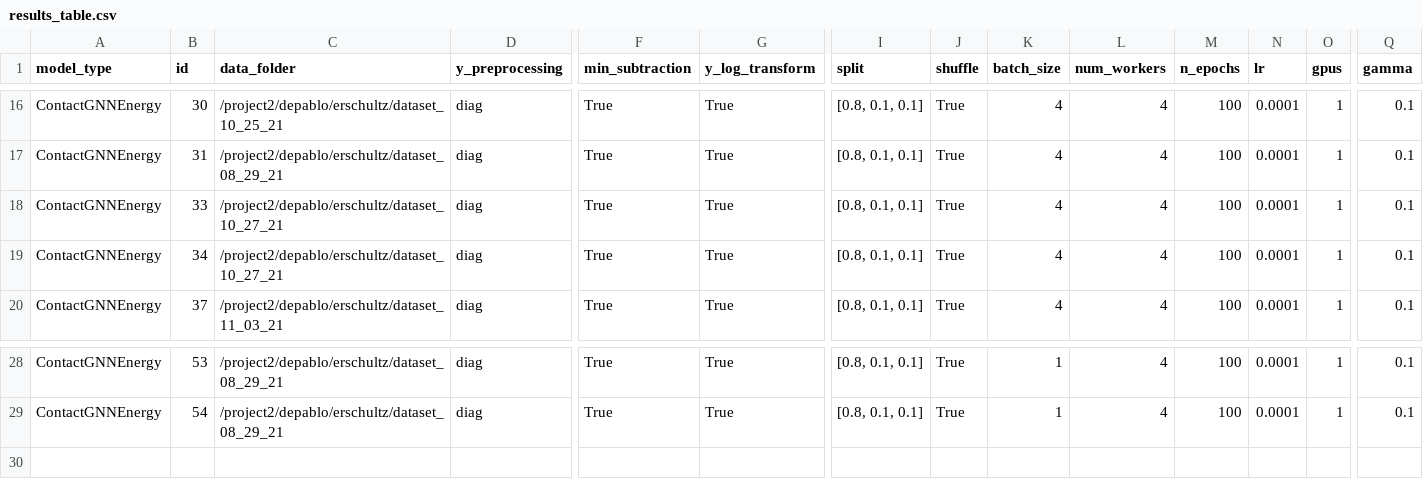
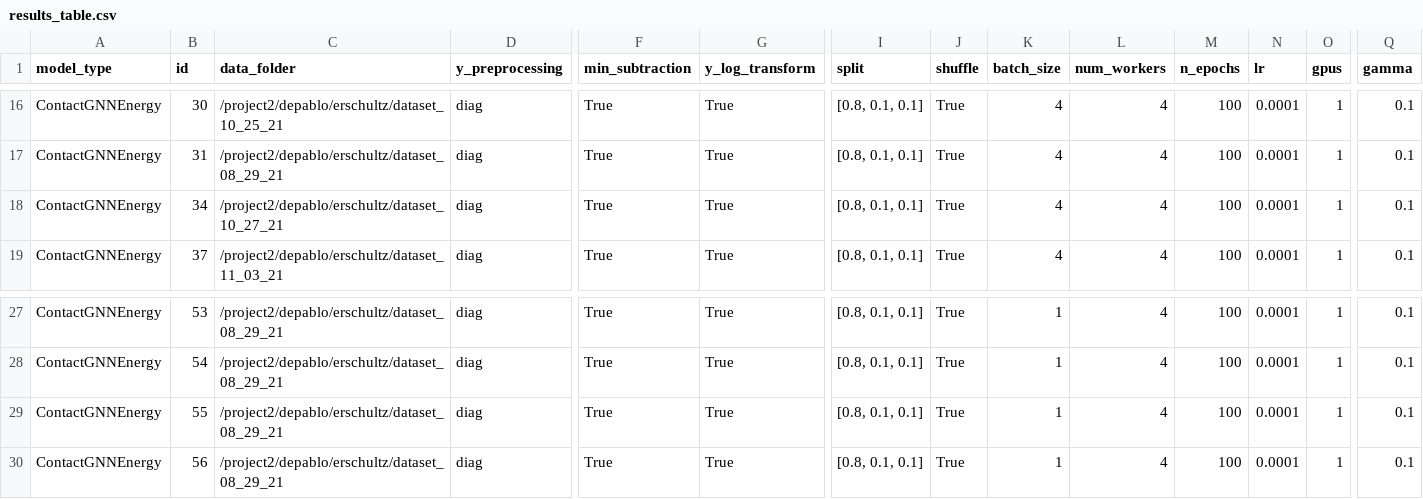
Before and after one commit to ERSchultz/sequences_to_contact_maps, a CSV file: results/ContactGNNEnergy/results_table.csv, drawn as a sheet; only a part is shown, gaps mark what is left out; removed rows and columns are numbered as before the commit, all else as after; rows hold the shown columns only; the diff names each change by its address in the sheet, - before the commit and + after, or states it on an @@ line.

```diff
--- a/results/ContactGNNEnergy/results_table.csv
+++ b/results/ContactGNNEnergy/results_table.csv
-row 18: ContactGNNEnergy | 33 | /project2/depablo/erschultz/dataset_10_27_21 | diag | True | True | [0.8, 0.1, 0.1] | True | 4 | 4 | 100 | 0.0001 | 1 | 0.1
+row 29: ContactGNNEnergy | 55 | /project2/depablo/erschultz/dataset_08_29_21 | diag | True | True | [0.8, 0.1, 0.1] | True | 1 | 4 | 100 | 0.0001 | 1 | 0.1
+row 30: ContactGNNEnergy | 56 | /project2/depablo/erschultz/dataset_08_29_21 | diag | True | True | [0.8, 0.1, 0.1] | True | 1 | 4 | 100 | 0.0001 | 1 | 0.1
```
Also changed, not shown: 5 other files.
